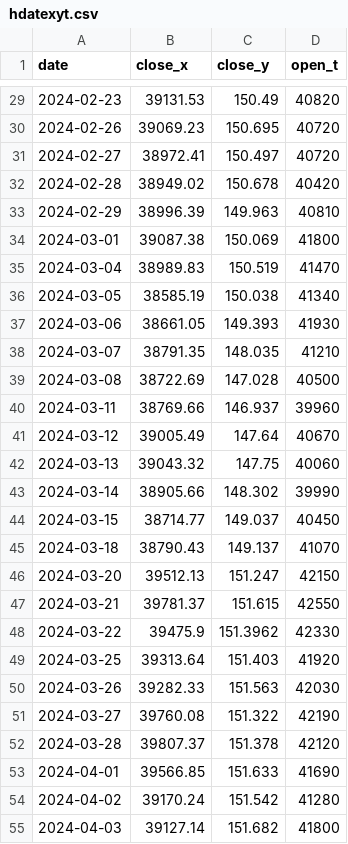
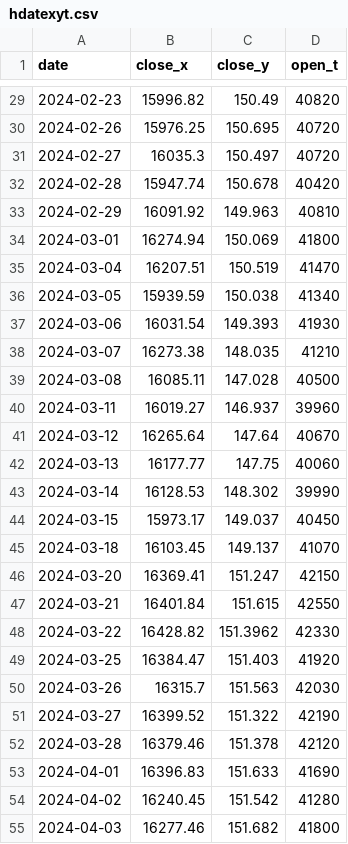
Before and after one commit to BEROCHLU/sakata, a CSV file: csv/hdatexyt.csv, drawn as a sheet; only a part is shown, gaps mark what is left out; the diff covers the shown part only.

```diff
--- a/csv/hdatexyt.csv
+++ b/csv/hdatexyt.csv
@@ -29,27 +29,27 @@ date,close_x,close_y,open_t
-2024-02-23,39131.53,150.49,40820
-2024-02-26,39069.23,150.695,40720
-2024-02-27,38972.41,150.497,40720
-2024-02-28,38949.02,150.678,40420
-2024-02-29,38996.39,149.963,40810
-2024-03-01,39087.38,150.069,41800
-2024-03-04,38989.83,150.519,41470
-2024-03-05,38585.19,150.038,41340
-2024-03-06,38661.05,149.393,41930
-2024-03-07,38791.35,148.035,41210
-2024-03-08,38722.69,147.028,40500
-2024-03-11,38769.66,146.937,39960
-2024-03-12,39005.49,147.64,40670
-2024-03-13,39043.32,147.75,40060
-2024-03-14,38905.66,148.302,39990
-2024-03-15,38714.77,149.037,40450
-2024-03-18,38790.43,149.137,41070
-2024-03-20,39512.13,151.247,42150
-2024-03-21,39781.37,151.615,42550
-2024-03-22,39475.9,151.3962,42330
-2024-03-25,39313.64,151.403,41920
-2024-03-26,39282.33,151.563,42030
-2024-03-27,39760.08,151.322,42190
-2024-03-28,39807.37,151.378,42120
-2024-04-01,39566.85,151.633,41690
-2024-04-02,39170.24,151.542,41280
-2024-04-03,39127.14,151.682,41800
+2024-02-23,15996.82,150.49,40820
+2024-02-26,15976.25,150.695,40720
+2024-02-27,16035.3,150.497,40720
+2024-02-28,15947.74,150.678,40420
+2024-02-29,16091.92,149.963,40810
+2024-03-01,16274.94,150.069,41800
+2024-03-04,16207.51,150.519,41470
+2024-03-05,15939.59,150.038,41340
+2024-03-06,16031.54,149.393,41930
+2024-03-07,16273.38,148.035,41210
+2024-03-08,16085.11,147.028,40500
+2024-03-11,16019.27,146.937,39960
+2024-03-12,16265.64,147.64,40670
+2024-03-13,16177.77,147.75,40060
+2024-03-14,16128.53,148.302,39990
+2024-03-15,15973.17,149.037,40450
+2024-03-18,16103.45,149.137,41070
+2024-03-20,16369.41,151.247,42150
+2024-03-21,16401.84,151.615,42550
+2024-03-22,16428.82,151.3962,42330
+2024-03-25,16384.47,151.403,41920
+2024-03-26,16315.7,151.563,42030
+2024-03-27,16399.52,151.322,42190
+2024-03-28,16379.46,151.378,42120
+2024-04-01,16396.83,151.633,41690
+2024-04-02,16240.45,151.542,41280
+2024-04-03,16277.46,151.682,41800
```
Also changed, not shown: 60 edited cells elsewhere in this file, csv/datexyt.csv, 5 other files.
